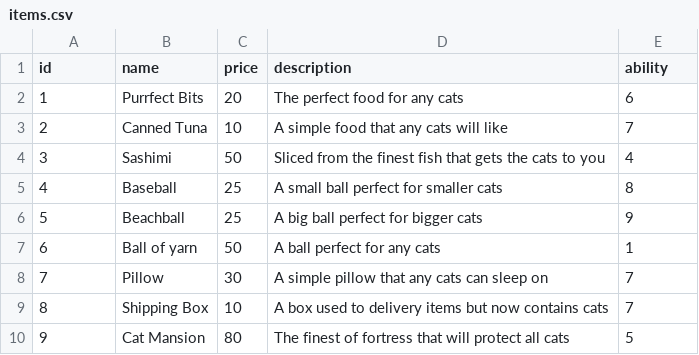
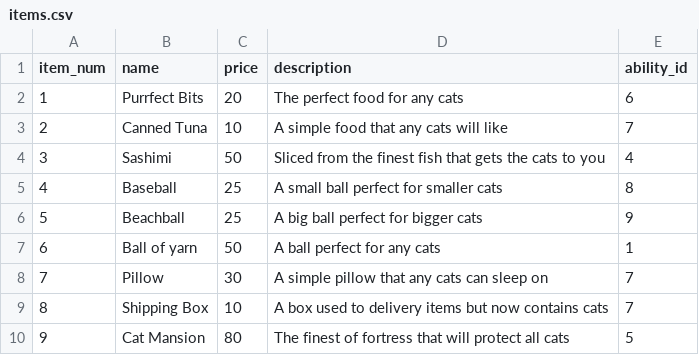
Before and after one commit to Zafyree3/bed-ca2-Zafyree3, a CSV file: src/data/items.csv, drawn as a sheet.

```diff
--- a/src/data/items.csv
+++ b/src/data/items.csv
@@ -1,2 +1,2 @@
-id,name,price,description,ability
+item_num,name,price,description,ability_id
 1,Purrfect Bits,20,The perfect food for any cats,6
```
Also changed, not shown: src/data/abilities.csv, 17 other files.
